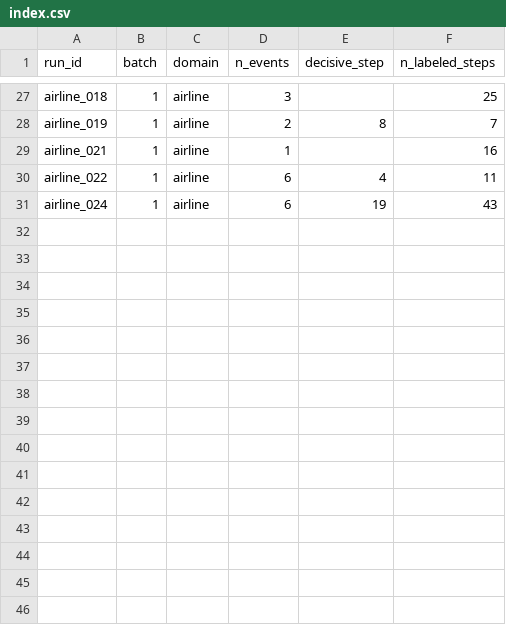
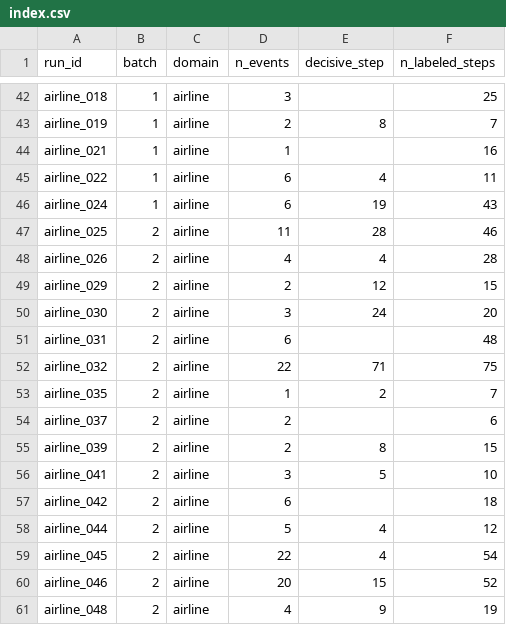
Before and after one commit to kangmc1/project-agent, a CSV file: labels/index.csv, drawn as a sheet; only a part is shown, gaps mark what is left out; the diff covers the shown part only; the diff names each change by its address in the sheet, - before the commit and + after, or states it on an @@ line.

```diff
--- a/labels/index.csv
+++ b/labels/index.csv
+row 47: airline_025 | 2 | airline | 11 | 28 | 46
+row 48: airline_026 | 2 | airline | 4 | 4 | 28
+row 49: airline_029 | 2 | airline | 2 | 12 | 15
+row 50: airline_030 | 2 | airline | 3 | 24 | 20
+row 51: airline_031 | 2 | airline | 6 |  | 48
+row 52: airline_032 | 2 | airline | 22 | 71 | 75
+row 53: airline_035 | 2 | airline | 1 | 2 | 7
+row 54: airline_037 | 2 | airline | 2 |  | 6
+row 55: airline_039 | 2 | airline | 2 | 8 | 15
+row 56: airline_041 | 2 | airline | 3 | 5 | 10
+row 57: airline_042 | 2 | airline | 6 |  | 18
+row 58: airline_044 | 2 | airline | 5 | 4 | 12
+row 59: airline_045 | 2 | airline | 22 | 4 | 54
+row 60: airline_046 | 2 | airline | 20 | 15 | 52
+row 61: airline_048 | 2 | airline | 4 | 9 | 19
```
Also changed, not shown: 15 added rows elsewhere in this file, 32 other files.
